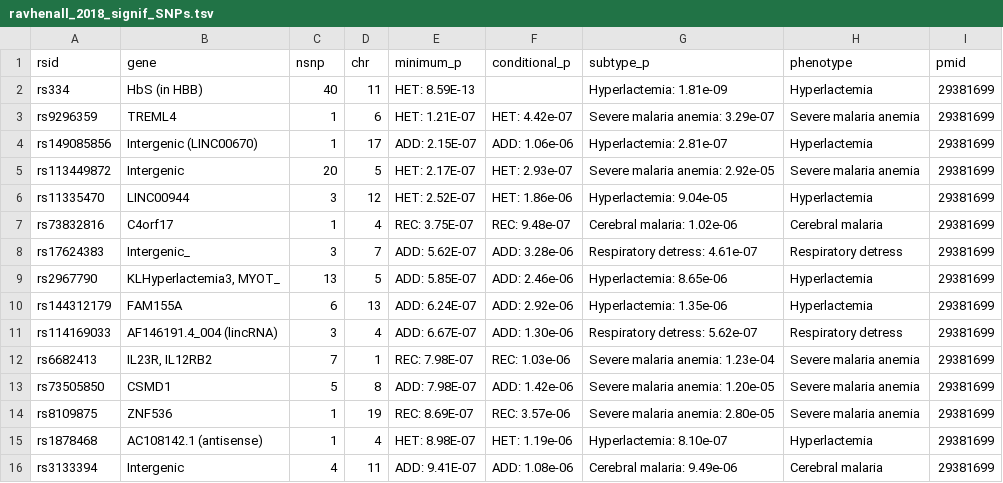
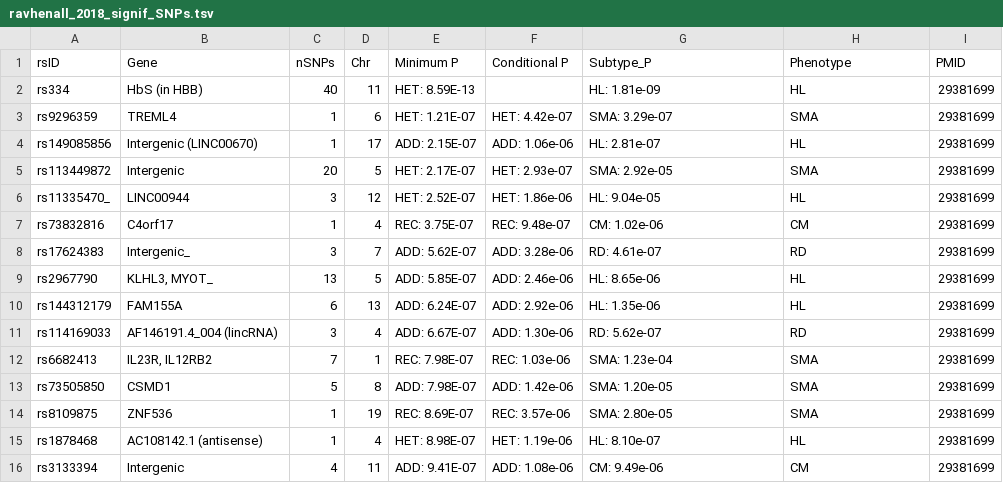
Before and after one commit to YvonFrid/malaria_rSNPs, a TSV file: data/gwas/ravhenall_2018_signif_SNPs.tsv, drawn as a sheet.

```diff
--- a/data/gwas/ravhenall_2018_signif_SNPs.tsv
+++ b/data/gwas/ravhenall_2018_signif_SNPs.tsv
@@ -1,16 +1,16 @@
-rsid	gene 	nsnp	chr	minimum_p	conditional_p	subtype_p	phenotype	pmid
-rs334	HbS (in HBB)	40	11	HET: 8.59E-13 		Hyperlactemia: 1.81e-09 	Hyperlactemia	29381699
-rs9296359	TREML4	1	6	HET: 1.21E-07 	HET: 4.42e-07 	Severe malaria anemia: 3.29e-07 	Severe malaria anemia	29381699
-rs149085856	Intergenic (LINC00670)	1	17	ADD: 2.15E-07 	ADD: 1.06e-06 	Hyperlactemia: 2.81e-07 	Hyperlactemia	29381699
-rs113449872	Intergenic	20	5	HET: 2.17E-07 	HET: 2.93e-07 	Severe malaria anemia: 2.92e-05 	Severe malaria anemia	29381699
-rs11335470	LINC00944	3	12	HET: 2.52E-07 	HET: 1.86e-06 	Hyperlactemia: 9.04e-05 	Hyperlactemia	29381699
-rs73832816	C4orf17	1	4	REC: 3.75E-07 	REC: 9.48e-07 	Cerebral malaria: 1.02e-06 	Cerebral malaria	29381699
-rs17624383	Intergenic_	3	7	ADD: 5.62E-07 	ADD: 3.28e-06 	Respiratory detress: 4.61e-07 	Respiratory detress	29381699
-rs2967790	KLHyperlactemia3, MYOT_	13	5	ADD: 5.85E-07 	ADD: 2.46e-06 	Hyperlactemia: 8.65e-06 	Hyperlactemia	29381699
-rs144312179	FAM155A	6	13	ADD: 6.24E-07 	ADD: 2.92e-06	Hyperlactemia: 1.35e-06 	Hyperlactemia	29381699
-rs114169033	AF146191.4_004 (lincRNA)	3	4	ADD: 6.67E-07 	ADD: 1.30e-06 	Respiratory detress: 5.62e-07 	Respiratory detress	29381699
-rs6682413	IL23R, IL12RB2	7	1	REC: 7.98E-07 	REC: 1.03e-06 	Severe malaria anemia: 1.23e-04 	Severe malaria anemia	29381699
-rs73505850	CSMD1	5	8	ADD: 7.98E-07 	ADD: 1.42e-06 	Severe malaria anemia: 1.20e-05 	Severe malaria anemia	29381699
-rs8109875	ZNF536	1	19	REC: 8.69E-07 	REC: 3.57e-06 	Severe malaria anemia: 2.80e-05 	Severe malaria anemia	29381699
-rs1878468	AC108142.1 (antisense)	1	4	HET: 8.98E-07 	HET: 1.19e-06 	Hyperlactemia: 8.10e-07 	Hyperlactemia	29381699
-rs3133394	Intergenic	4	11	ADD: 9.41E-07 	ADD: 1.08e-06 	Cerebral malaria: 9.49e-06 	Cerebral malaria	29381699
+rsID	Gene 	nSNPs	Chr	Minimum P	Conditional P	Subtype_P	Phenotype	PMID
+rs334	HbS (in HBB)	40	11	HET: 8.59E-13 		HL: 1.81e-09 	HL	29381699
+rs9296359	TREML4	1	6	HET: 1.21E-07 	HET: 4.42e-07 	SMA: 3.29e-07 	SMA	29381699
+rs149085856	Intergenic (LINC00670)	1	17	ADD: 2.15E-07 	ADD: 1.06e-06 	HL: 2.81e-07 	HL	29381699
+rs113449872	Intergenic	20	5	HET: 2.17E-07 	HET: 2.93e-07 	SMA: 2.92e-05 	SMA	29381699
+rs11335470_	LINC00944	3	12	HET: 2.52E-07 	HET: 1.86e-06 	HL: 9.04e-05 	HL	29381699
+rs73832816	C4orf17	1	4	REC: 3.75E-07 	REC: 9.48e-07 	CM: 1.02e-06 	CM	29381699
+rs17624383	Intergenic_	3	7	ADD: 5.62E-07 	ADD: 3.28e-06 	RD: 4.61e-07 	RD	29381699
+rs2967790	KLHL3, MYOT_	13	5	ADD: 5.85E-07 	ADD: 2.46e-06 	HL: 8.65e-06 	HL	29381699
+rs144312179	FAM155A	6	13	ADD: 6.24E-07 	ADD: 2.92e-06	HL: 1.35e-06 	HL	29381699
+rs114169033	AF146191.4_004 (lincRNA)	3	4	ADD: 6.67E-07 	ADD: 1.30e-06 	RD: 5.62e-07 	RD	29381699
+rs6682413	IL23R, IL12RB2	7	1	REC: 7.98E-07 	REC: 1.03e-06 	SMA: 1.23e-04 	SMA	29381699
+rs73505850	CSMD1	5	8	ADD: 7.98E-07 	ADD: 1.42e-06 	SMA: 1.20e-05 	SMA	29381699
+rs8109875	ZNF536	1	19	REC: 8.69E-07 	REC: 3.57e-06 	SMA: 2.80e-05 	SMA	29381699
+rs1878468	AC108142.1 (antisense)	1	4	HET: 8.98E-07 	HET: 1.19e-06 	HL: 8.10e-07 	HL	29381699
+rs3133394	Intergenic	4	11	ADD: 9.41E-07 	ADD: 1.08e-06 	CM: 9.49e-06 	CM	29381699
```
Also changed, not shown: data/gwas/mgen_2014_signif_SNPs.tsv, 32 other files.
